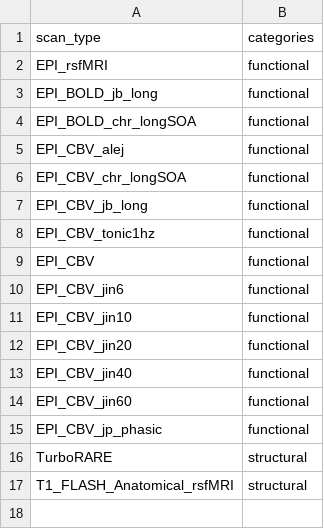
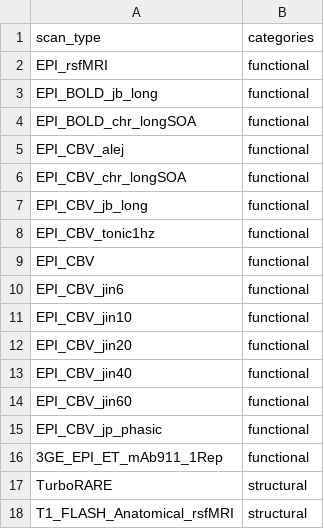
Before and after one commit to IBT-FMI/SAMRI, a CSV file: samri/pipelines/scan_type_classification.csv, drawn as a sheet.

Commit message:
added scan type for David

```diff
--- a/samri/pipelines/scan_type_classification.csv
+++ b/samri/pipelines/scan_type_classification.csv
@@ -15,2 +15,3 @@ EPI_CBV_jin60,functional
 EPI_CBV_jp_phasic,functional
+3GE_EPI_ET_mAb911_1Rep,functional
 TurboRARE,structural
```
